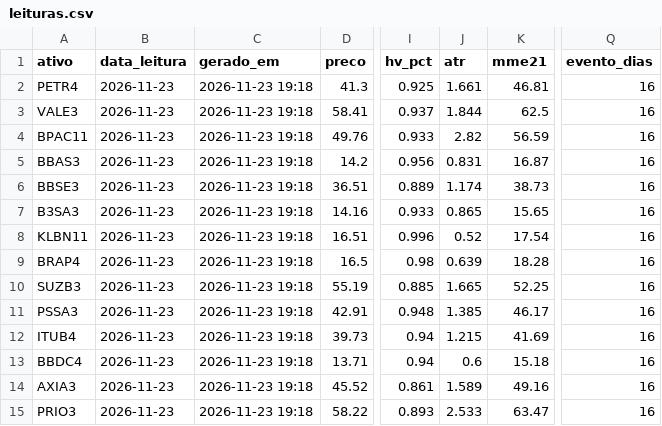
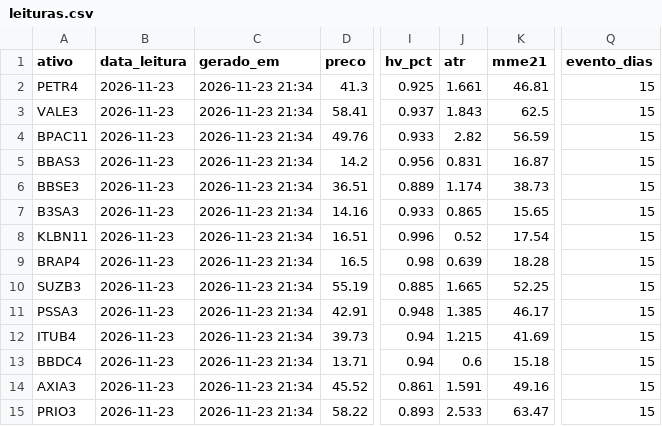
Before and after one commit to DCS1986/PAINEL-ARBITRAGEM, a CSV file: radar_tecnico/radar/leituras.csv, drawn as a sheet; only a part is shown, gaps mark what is left out; the diff names each change by its address in the sheet, - before the commit and + after, or states it on an @@ line.

Commit message:
Radar: leituras 2026-11-24

```diff
--- a/radar_tecnico/radar/leituras.csv
+++ b/radar_tecnico/radar/leituras.csv
-C2:C15 (gerado_em): 2026-11-23 19:18
+C2:C15 (gerado_em): 2026-11-23 21:34
-Q2:Q15 (evento_dias): 16
+Q2:Q15 (evento_dias): 15
-J3 (atr): 1.844
+J3 (atr): 1.843
-J14 (atr): 1.589
+J14 (atr): 1.591
```
